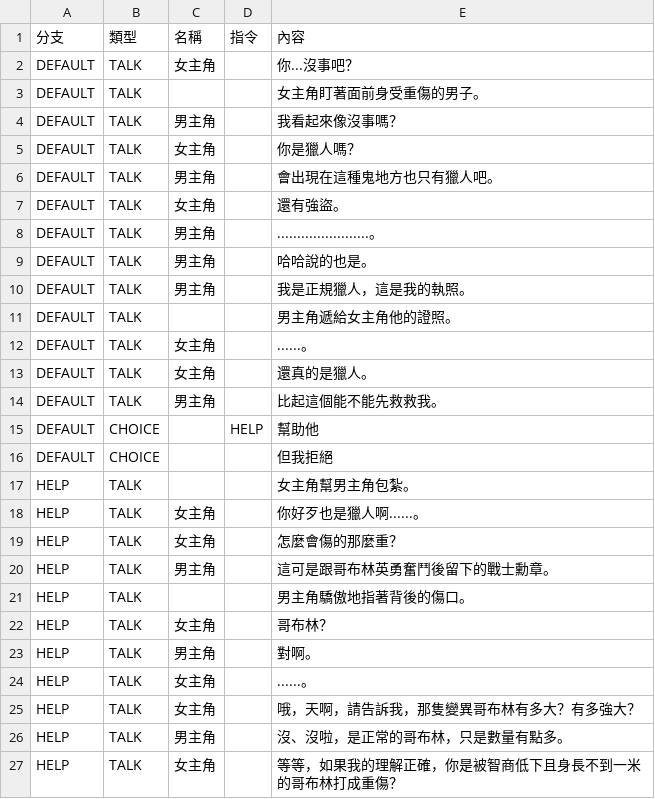
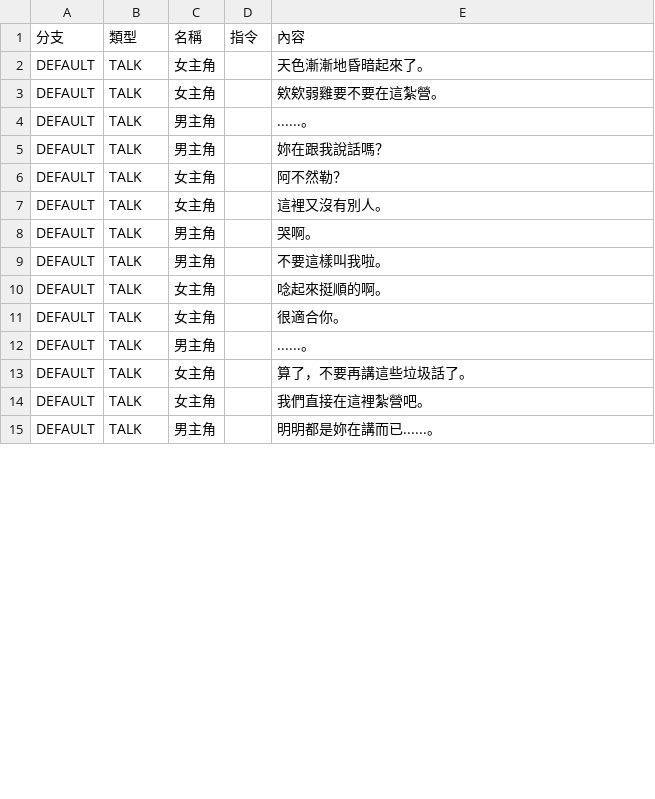
Before and after one commit to yucheng0210/Card, a CSV file: Assets/MyAssets/Data/DialogData/CHAPTER1_4.csv, drawn as a sheet; only a part is shown; the diff covers the shown part only.

```diff
--- a/Assets/MyAssets/Data/DialogData/CHAPTER1_4.csv
+++ b/Assets/MyAssets/Data/DialogData/CHAPTER1_4.csv
@@ -1,27 +1,15 @@
 分支,類型,名稱,指令,內容
-DEFAULT,TALK,女主角,,你...沒事吧？
-DEFAULT,TALK,,,女主角盯著面前身受重傷的男子。
-DEFAULT,TALK,男主角,,我看起來像沒事嗎？
-DEFAULT,TALK,女主角,,你是獵人嗎？
-DEFAULT,TALK,男主角,,會出現在這種鬼地方也只有獵人吧。
-DEFAULT,TALK,女主角,,還有強盜。
-DEFAULT,TALK,男主角,,.......................。
-DEFAULT,TALK,男主角,,哈哈說的也是。
-DEFAULT,TALK,男主角,,我是正規獵人，這是我的執照。
-DEFAULT,TALK,,,男主角遞給女主角他的證照。
-DEFAULT,TALK,女主角,,......。
-DEFAULT,TALK,女主角,,還真的是獵人。
-DEFAULT,TALK,男主角,,比起這個能不能先救救我。
-DEFAULT,CHOICE,,HELP,幫助他
-DEFAULT,CHOICE,,,但我拒絕
-HELP,TALK,,,女主角幫男主角包紮。
-HELP,TALK,女主角,,你好歹也是獵人啊......。
-HELP,TALK,女主角,,怎麼會傷的那麼重？
-HELP,TALK,男主角,,這可是跟哥布林英勇奮鬥後留下的戰士勳章。
-HELP,TALK,,,男主角驕傲地指著背後的傷口。
-HELP,TALK,女主角,,哥布林？
-HELP,TALK,男主角,,對啊。
-HELP,TALK,女主角,,......。
-HELP,TALK,女主角,,哦，天啊，請告訴我，那隻變異哥布林有多大？有多強大？
-HELP,TALK,男主角,,沒、沒啦，是正常的哥布林，只是數量有點多。
-HELP,TALK,女主角,,等等，如果我的理解正確，你是被智商低下且身長不到一米的哥布林打成重傷？
+DEFAULT,TALK,女主角,,天色漸漸地昏暗起來了。
+DEFAULT,TALK,女主角,,欸欸弱雞要不要在這紮營。
+DEFAULT,TALK,男主角,,......。
+DEFAULT,TALK,男主角,,妳在跟我說話嗎？
+DEFAULT,TALK,女主角,,阿不然勒？
+DEFAULT,TALK,女主角,,這裡又沒有別人。
+DEFAULT,TALK,男主角,,哭啊。
+DEFAULT,TALK,男主角,,不要這樣叫我啦。
+DEFAULT,TALK,女主角,,唸起來挺順的啊。
+DEFAULT,TALK,女主角,,很適合你。
+DEFAULT,TALK,男主角,,......。
+DEFAULT,TALK,女主角,,算了，不要再講這些垃圾話了。
+DEFAULT,TALK,女主角,,我們直接在這裡紮營吧。
+DEFAULT,TALK,男主角,,明明都是妳在講而已......。
```
Also changed, not shown: 16 removed rows and 3 edited cells elsewhere in this file, Assets/MyAssets/Data/CARDLIST.csv, Assets/MyAssets/Data/DialogData/CHAPTER1_1.csv, 32 other files.
